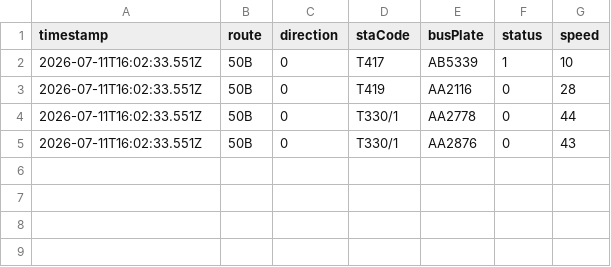
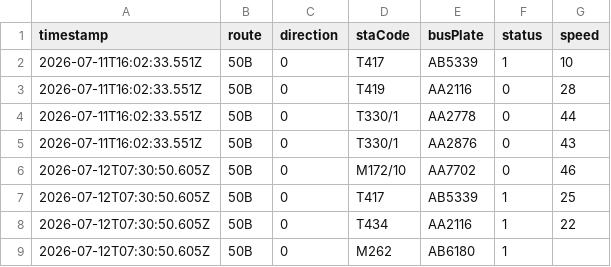
Before and after one commit to ChiHin-Lio/macau-bus-data, a CSV file: raw_logs/50B.csv, drawn as a sheet.

Commit message:
scraper: update 50B.csv via Cloudflare Worker

```diff
--- a/raw_logs/50B.csv
+++ b/raw_logs/50B.csv
@@ -5 +5,5 @@ timestamp,route,direction,staCode,busPlate,status,speed
 2026-07-11T16:02:33.551Z,50B,0,T330/1,AA2876,0,43
+2026-07-12T07:30:50.605Z,50B,0,M172/10,AA7702,0,46
+2026-07-12T07:30:50.605Z,50B,0,T417,AB5339,1,25
+2026-07-12T07:30:50.605Z,50B,0,T434,AA2116,1,22
+2026-07-12T07:30:50.605Z,50B,0,M262,AB6180,1,
```
